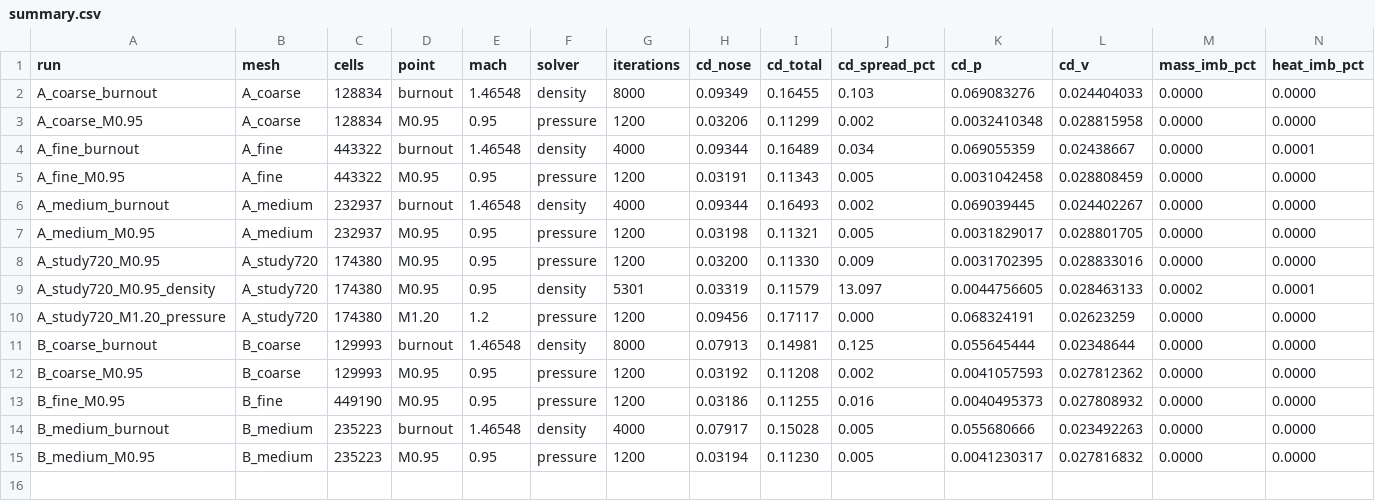
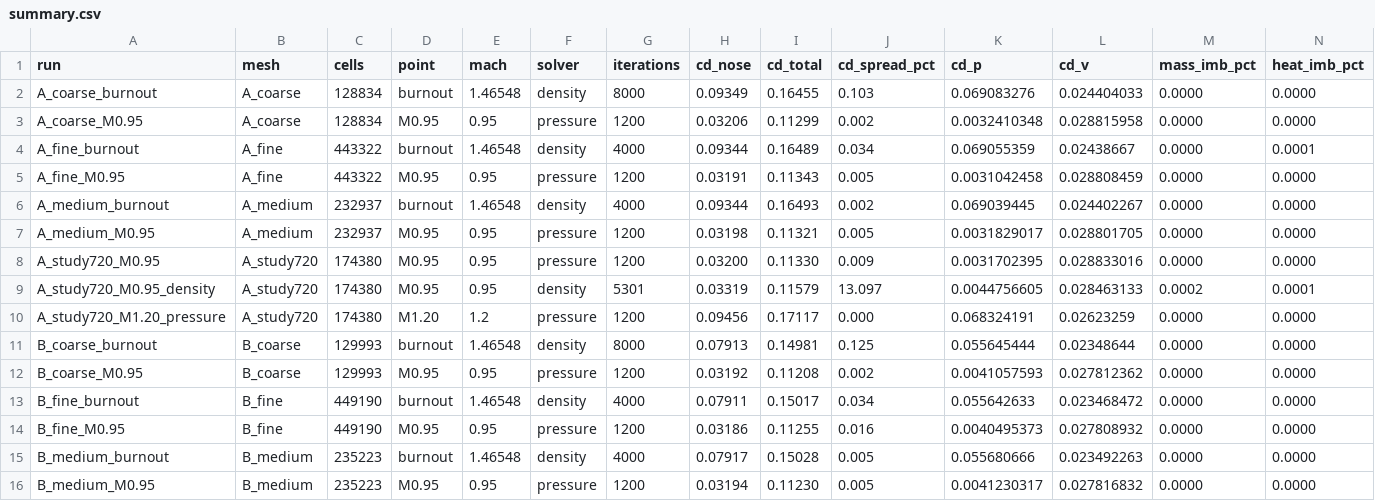
Before and after one commit to Landonowins/weisshorn-nose-cone, a CSV file: ME474/runs/summary.csv, drawn as a sheet; only a part is shown; rows hold the shown columns only; the diff names each change by its address in the sheet, - before the commit and + after, or states it on an @@ line.

```diff
--- a/ME474/runs/summary.csv
+++ b/ME474/runs/summary.csv
+row 13: B_fine_burnout | B_fine | 449190 | burnout | 1.46548 | density | 4000 | 0.07911 | 0.15017 | 0.034 | 0.055642633 | 0.023468472 | 0.0000 | 0.0000
```
Also changed, not shown: 6 other files.
